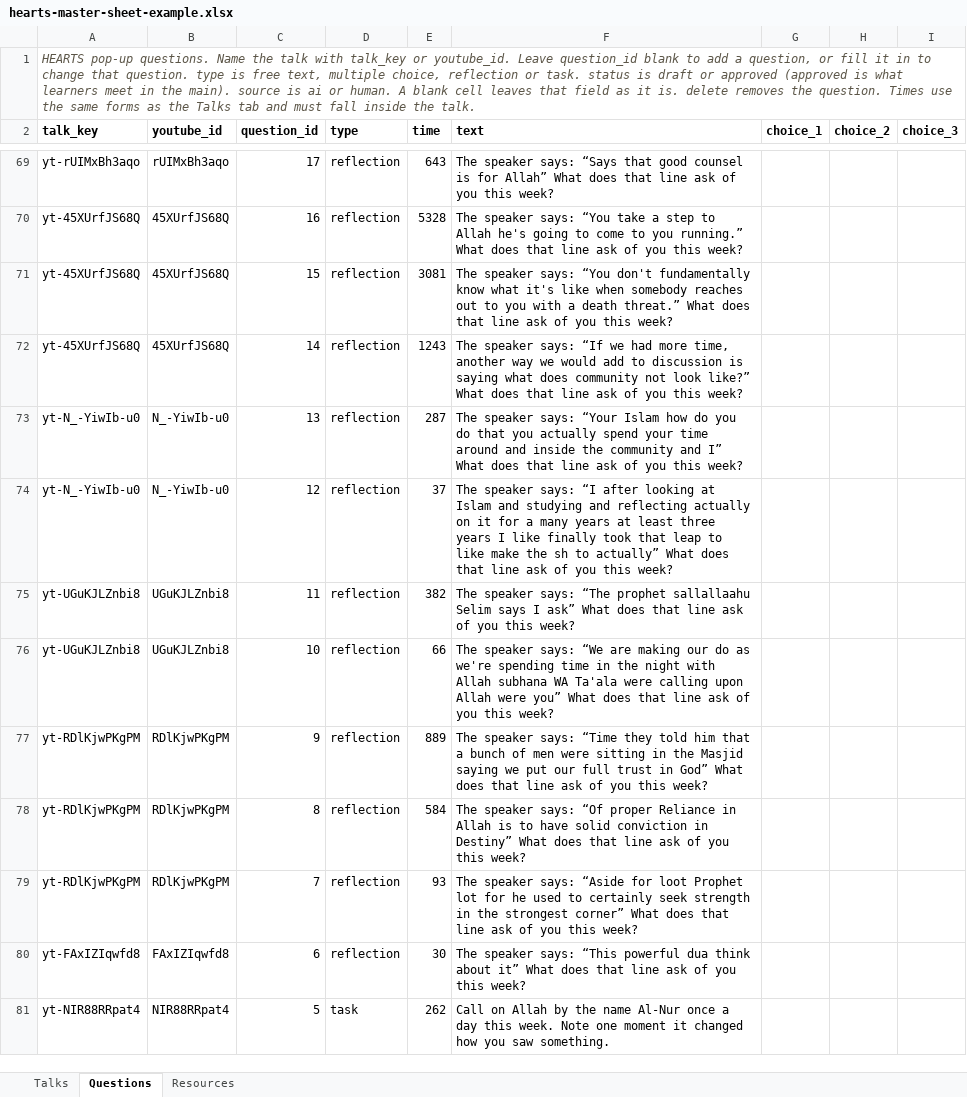
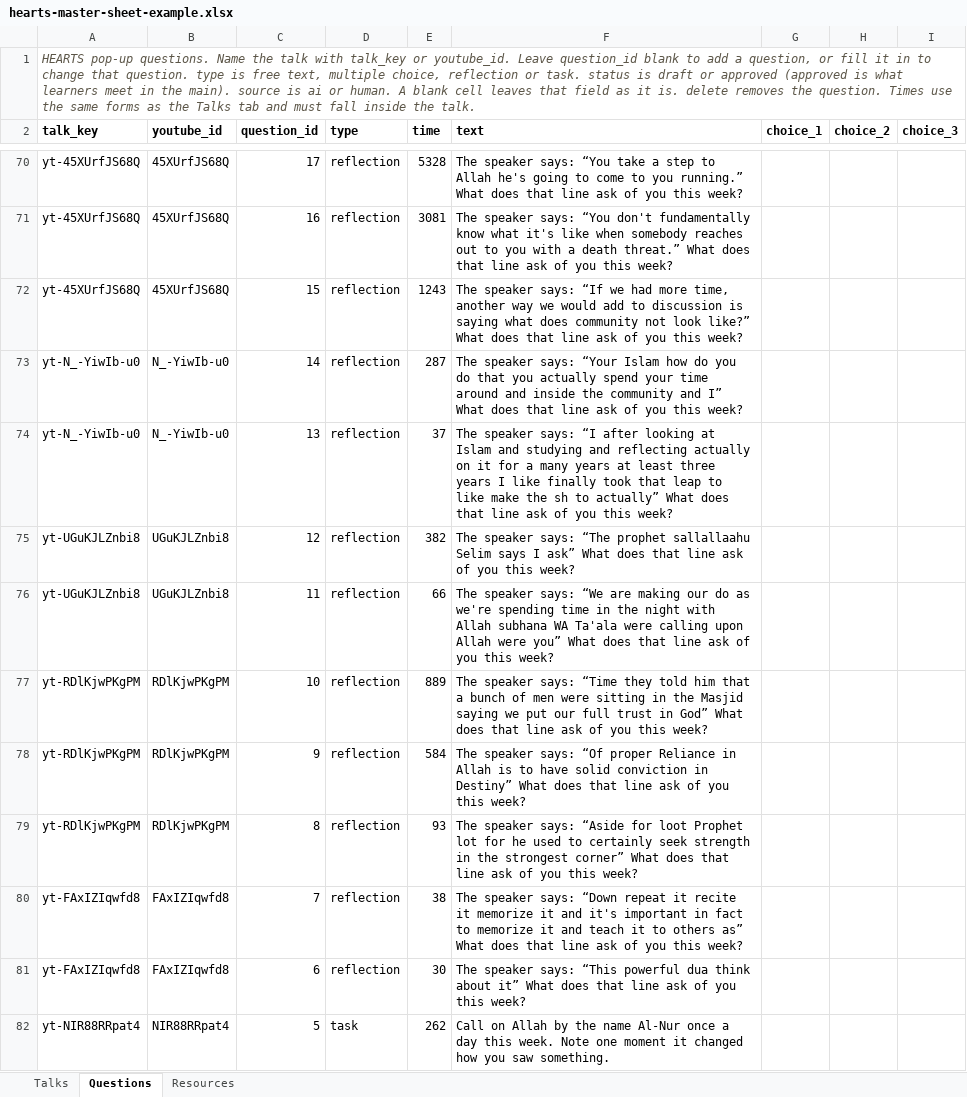
Before and after one commit to hady-dotcom/heartshigh, an Excel workbook: hearts-prototype/artifacts/hearts-master-sheet-example.xlsx, sheet Questions, drawn as a sheet; only a part is shown, gaps mark what is left out; values as stored, in another font and other column widths than the file's, no borders; addresses are those after the commit; the diff covers the shown part only; the diff names each change by its address in the sheet, - before the commit and + after, or states it on an @@ line.

```diff
--- a/hearts-prototype/artifacts/hearts-master-sheet-example.xlsx (sheet Questions)
+++ b/hearts-prototype/artifacts/hearts-master-sheet-example.xlsx (sheet Questions)
-A70 (talk_key): yt-rUIMxBh3aqo
+A70 (talk_key): yt-45XUrfJS68Q
-B70 (youtube_id): rUIMxBh3aqo
+B70 (youtube_id): 45XUrfJS68Q
-E70 (time): 643
+E70 (time): 5328
-F70 (text): …speaker says: “Says that good counsel is for Allah” What does…
+F70 (text): …speaker says: “You take a step to Allah he's going to come to you running.” What does…
-E71 (time): 5328
+E71 (time): 3081
-F71 (text): …says: “You take a step to Allah he's going to come to you running.” What does…
+F71 (text): …says: “You don't fundamentally know what it's like when somebody reaches out to you with a death threat.” What does…
-E72 (time): 3081
+E72 (time): 1243
-F72 (text): …speaker says: “You don't fundamentally know what it's like when somebody reaches out to you with a death threat.” What does…
+F72 (text): …speaker says: “If we had more time, another way we would add to discussion is saying what does community not look like?” What does…
-A73 (talk_key): yt-45XUrfJS68Q
+A73 (talk_key): yt-N_-YiwIb-u0
-B73 (youtube_id): 45XUrfJS68Q
+B73 (youtube_id): N_-YiwIb-u0
-E73 (time): 1243
+E73 (time): 287
-F73 (text): …speaker says: “If we had more time, another way we would add to discussion is saying what does community not look like?” What does…
+F73 (text): …speaker says: “Your Islam how do you do that you actually spend your time around and inside the community and I” What does…
-E74 (time): 287
+E74 (time): 37
-F74 (text): …speaker says: “Your Islam how do you do that you actually spend your time around and inside the community and I” What does…
+F74 (text): …speaker says: “I after looking at Islam and studying and reflecting actually on it for a many years at least three years I like finally took that leap to like make the sh to actually” What does…
-A75 (talk_key): yt-N_-YiwIb-u0
+A75 (talk_key): yt-UGuKJLZnbi8
-B75 (youtube_id): N_-YiwIb-u0
+B75 (youtube_id): UGuKJLZnbi8
-E75 (time): 37
+E75 (time): 382
-F75 (text): …speaker says: “I after looking at Islam and studying and reflecting actually on it for a many years at least three years I like finally took that leap to like make the sh to actually” What does…
+F75 (text): …speaker says: “The prophet sallallaahu Selim says I ask” What does…
-E76 (time): 382
+E76 (time): 66
-F76 (text): …speaker says: “The prophet sallallaahu Selim says I ask” What does…
+F76 (text): …speaker says: “We are making our do as we're spending time in the night with Allah subhana WA Ta'ala were calling upon Allah were you” What does…
-A77 (talk_key): yt-UGuKJLZnbi8
+A77 (talk_key): yt-RDlKjwPKgPM
-B77 (youtube_id): UGuKJLZnbi8
+B77 (youtube_id): RDlKjwPKgPM
-E77 (time): 66
+E77 (time): 889
-F77 (text): …speaker says: “We are making our do as we're spending time in the night with Allah subhana WA Ta'ala were calling upon Allah were you” What does…
+F77 (text): …speaker says: “Time they told him that a bunch of men were sitting in the Masjid saying we put our full trust in God” What does…
-E78 (time): 889
+E78 (time): 584
-F78 (text): …speaker says: “Time they told him that a bunch of men were sitting in the Masjid saying we put our full trust in God” What does…
+F78 (text): …speaker says: “Of proper Reliance in Allah is to have solid conviction in Destiny” What does…
-E79 (time): 584
+E79 (time): 93
-F79 (text): …speaker says: “Of proper Reliance in Allah is to have solid conviction in Destiny” What does…
+F79 (text): …speaker says: “Aside for loot Prophet lot for he used to certainly seek strength in the strongest corner” What does…
-A80 (talk_key): yt-RDlKjwPKgPM
+A80 (talk_key): yt-FAxIZIqwfd8
-B80 (youtube_id): RDlKjwPKgPM
+B80 (youtube_id): FAxIZIqwfd8
-E80 (time): 93
+E80 (time): 38
-F80 (text): …speaker says: “Aside for loot Prophet lot for he used to certainly seek strength in the strongest corner” What does…
+F80 (text): …speaker says: “Down repeat it recite it memorize it and it's important in fact to memorize it and teach it to others as” What does…
```
Also changed, not shown: 1 added row and 182 edited cells elsewhere in this sheet, hearts-prototype/artifacts/hearts-master-sheet-template.xlsx, hearts-prototype/content/hearts-master-sheet-example.xlsx, 1 other file.
